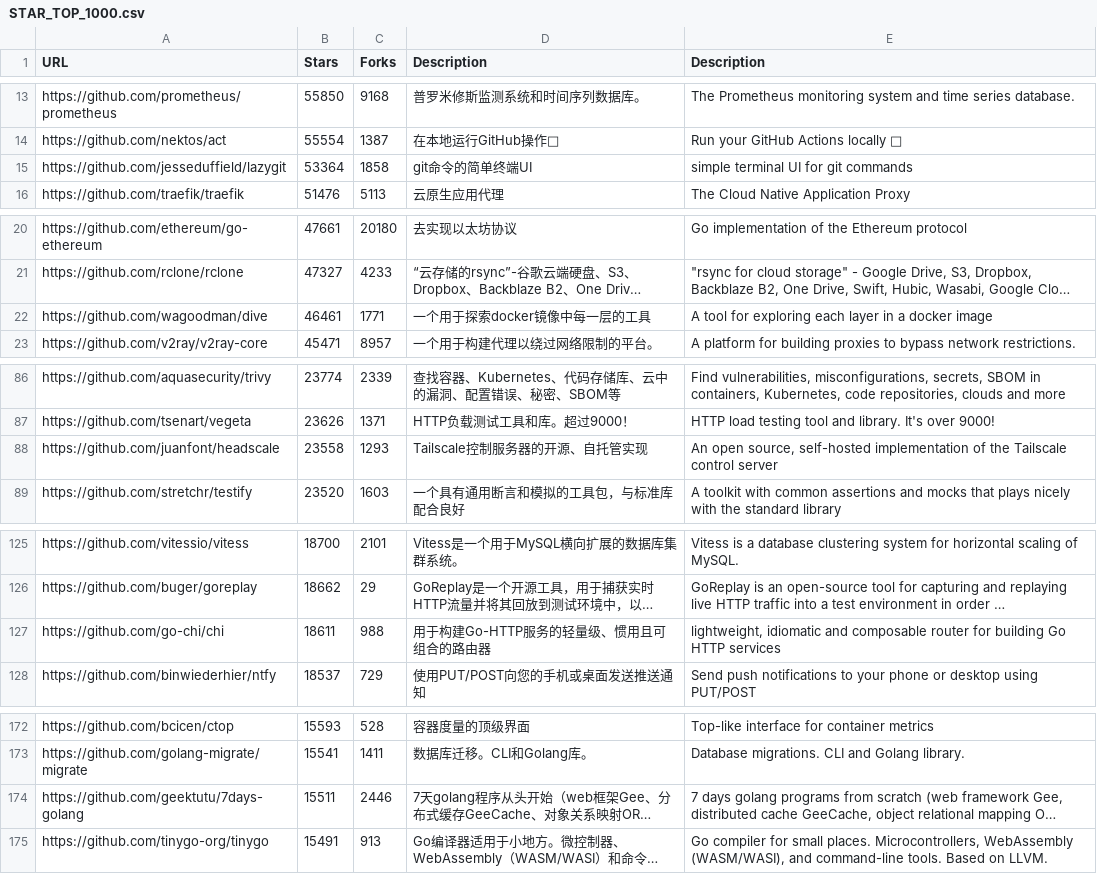
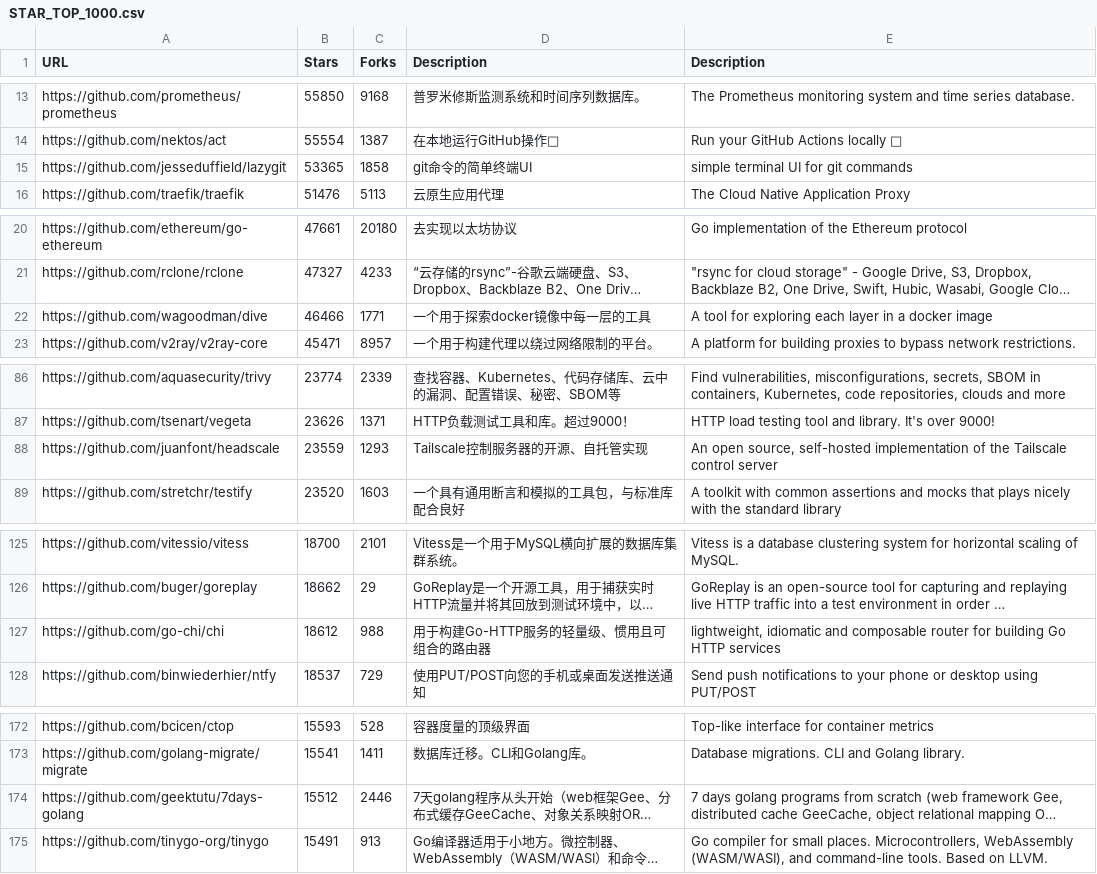
Before and after one commit to jayecc/awesome-go-plus, a CSV file: STAR_TOP_1000.csv, drawn as a sheet; only a part is shown, gaps mark what is left out; long unchanged cells end in …; the diff covers the shown part only; the diff names each change by its address in the sheet, - before the commit and + after, or states it on an @@ line.

```diff
--- a/STAR_TOP_1000.csv
+++ b/STAR_TOP_1000.csv
-B15 (Stars): 53364
+B15 (Stars): 53365
-B22 (Stars): 46461
+B22 (Stars): 46466
-B88 (Stars): 23558
+B88 (Stars): 23559
-B127 (Stars): 18611
+B127 (Stars): 18612
-B174 (Stars): 15511
+B174 (Stars): 15512
```
Also changed, not shown: 2 added rows, 2 removed rows and 36 edited cells elsewhere in this file.
